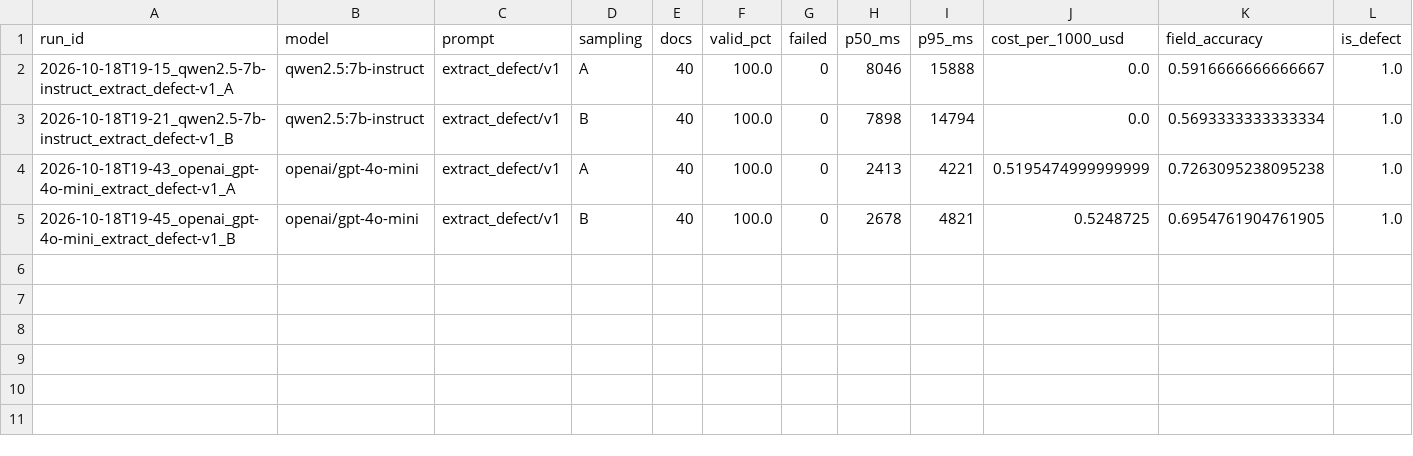
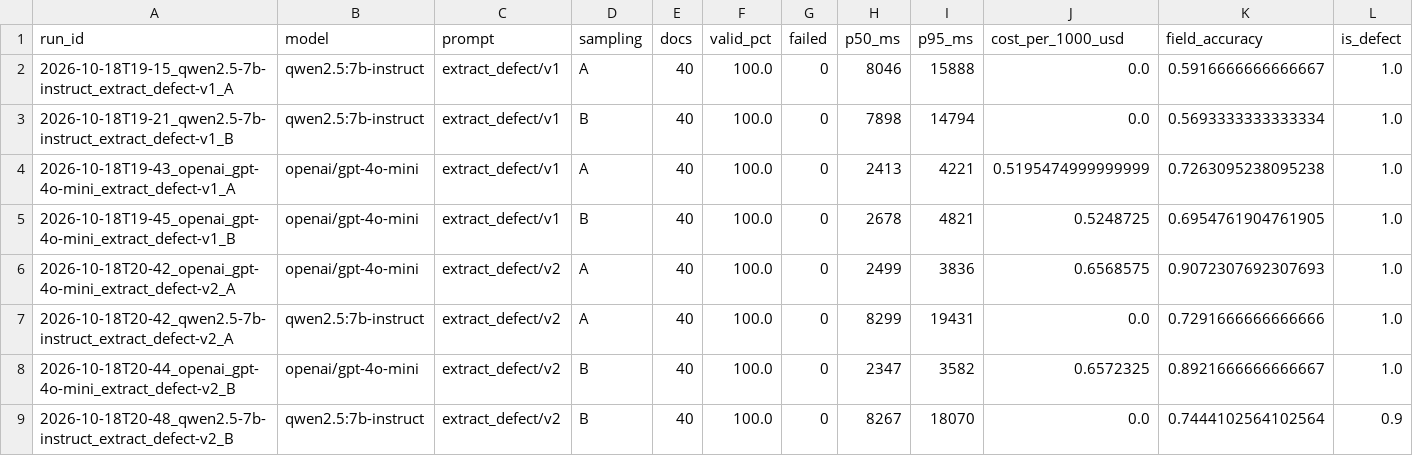
Before and after one commit to inna-PPD/AI-Release-Intelligence-Assistant, a CSV file: results/metrics.csv, drawn as a sheet; only a part is shown; rows hold the shown columns only; the diff names each change by its address in the sheet, - before the commit and + after, or states it on an @@ line.

```diff
--- a/results/metrics.csv
+++ b/results/metrics.csv
+row 6: 2026-10-18T20-42_openai_gpt-4o-mini_extract_defect-v2_A | openai/gpt-4o-mini | extract_defect/v2 | A | 40 | 100.0 | 0 | 2499 | 3836 | 0.6568575 | 0.9072307692307693 | 1.0
+row 7: 2026-10-18T20-42_qwen2.5-7b-instruct_extract_defect-v2_A | qwen2.5:7b-instruct | extract_defect/v2 | A | 40 | 100.0 | 0 | 8299 | 19431 | 0.0 | 0.7291666666666666 | 1.0
+row 8: 2026-10-18T20-44_openai_gpt-4o-mini_extract_defect-v2_B | openai/gpt-4o-mini | extract_defect/v2 | B | 40 | 100.0 | 0 | 2347 | 3582 | 0.6572325 | 0.8921666666666667 | 1.0
+row 9: 2026-10-18T20-48_qwen2.5-7b-instruct_extract_defect-v2_B | qwen2.5:7b-instruct | extract_defect/v2 | B | 40 | 100.0 | 0 | 8267 | 18070 | 0.0 | 0.7444102564102564 | 0.9
```
Also changed, not shown: 9 other files.
